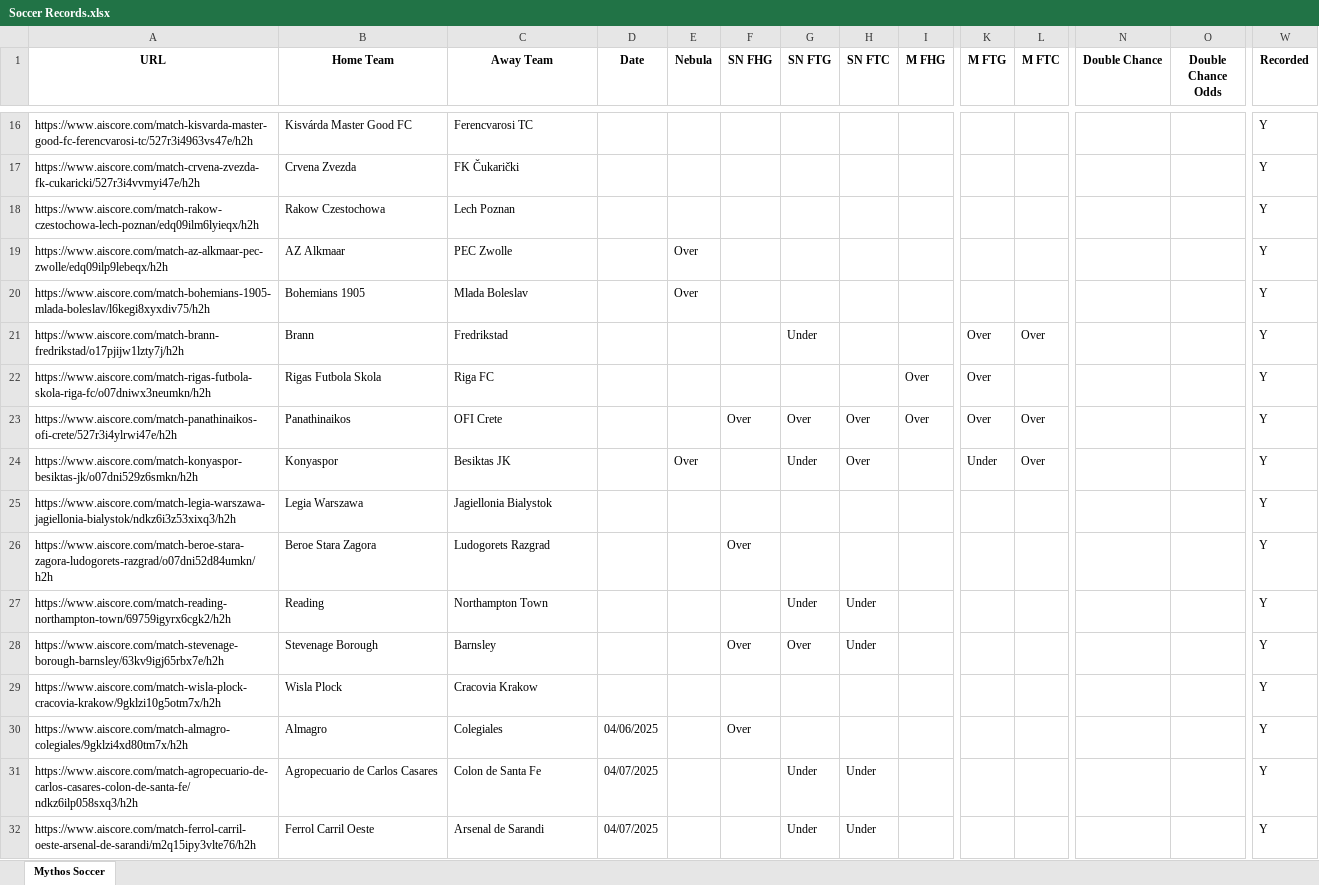
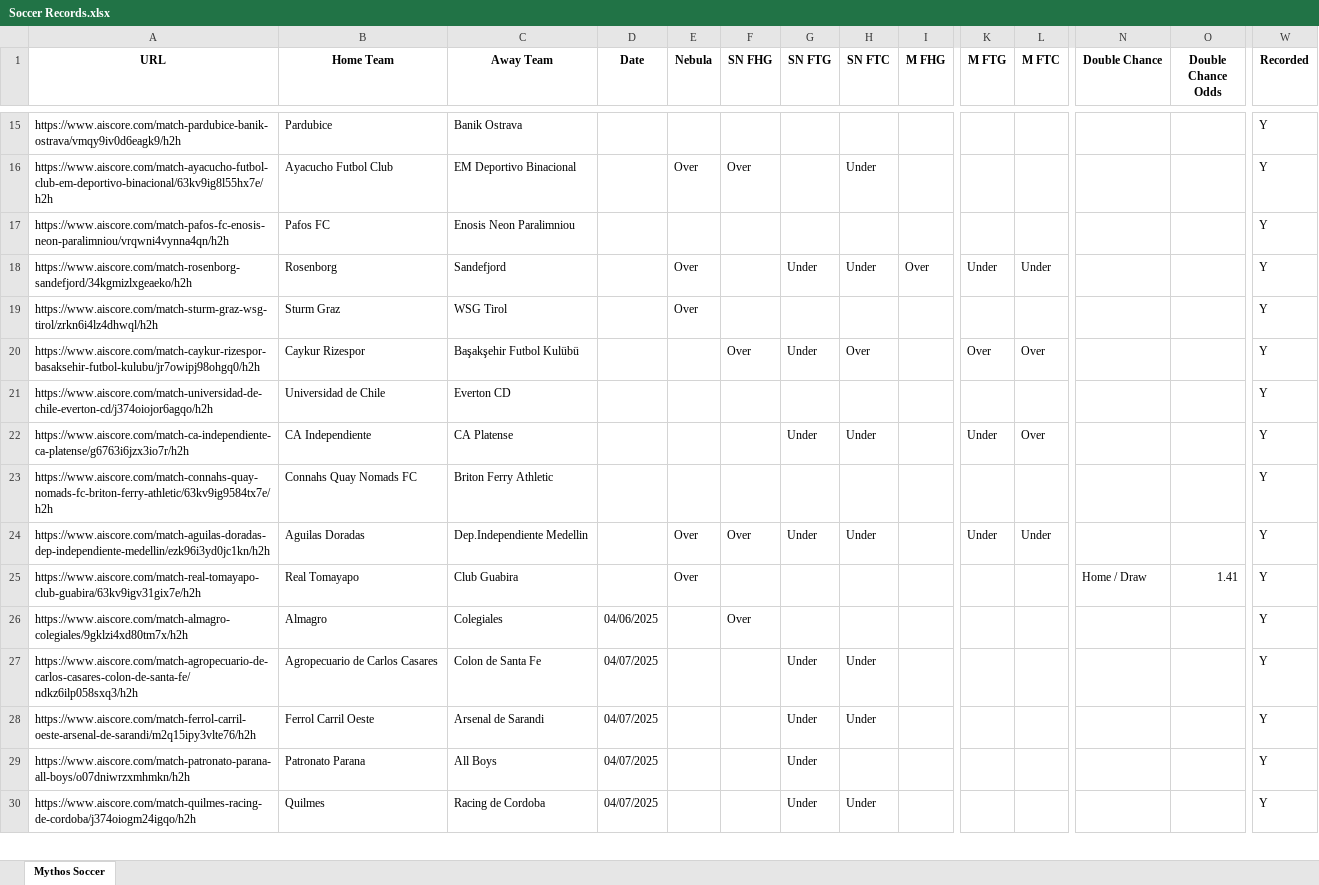
Before and after one commit to Captain-Duckie/whop, an Excel workbook: public/Soccer Records.xlsx, sheet Mythos Soccer, drawn as a sheet; only a part is shown, gaps mark what is left out; the shorter side is filled out with more unchanged rows; values as stored, in another font and other column widths than the file's, no borders; removed rows and columns are numbered as before the commit, all else as after; rows hold the shown columns only; the diff covers the shown part only; the diff names each change by its address in the sheet, - before the commit and + after, or states it on an @@ line.

Commit message:
Auto-update Soccer Records at 2025-09-16T20:11:42.832085

```diff
--- a/public/Soccer Records.xlsx (sheet Mythos Soccer)
+++ b/public/Soccer Records.xlsx (sheet Mythos Soccer)
-row 16: https://www.aiscore.com/match-kisvarda-master-good-fc-ferencvarosi-tc/527r3i4963vs47e/h2h | Kisvárda Master Good FC | Ferencvarosi TC |  |  |  |  |  |  |  |  |  |  | Y
-row 17: https://www.aiscore.com/match-crvena-zvezda-fk-cukaricki/527r3i4vvmyi47e/h2h | Crvena Zvezda | FK Čukarički |  |  |  |  |  |  |  |  |  |  | Y
-row 18: https://www.aiscore.com/match-rakow-czestochowa-lech-poznan/edq09ilm6lyieqx/h2h | Rakow Czestochowa | Lech Poznan |  |  |  |  |  |  |  |  |  |  | Y
+row 15: https://www.aiscore.com/match-pardubice-banik-ostrava/vmqy9iv0d6eagk9/h2h | Pardubice | Banik Ostrava |  |  |  |  |  |  |  |  |  |  | Y
+row 16: https://www.aiscore.com/match-ayacucho-futbol-club-em-deportivo-binacional/63kv9ig8l55hx7e/h2h | Ayacucho Futbol Club | EM Deportivo Binacional |  | Over | Over |  | Under |  |  |  |  |  | Y
+row 17: https://www.aiscore.com/match-pafos-fc-enosis-neon-paralimniou/vrqwni4vynna4qn/h2h | Pafos FC | Enosis Neon Paralimniou |  |  |  |  |  |  |  |  |  |  | Y
+row 18: https://www.aiscore.com/match-rosenborg-sandefjord/34kgmizlxgeaeko/h2h | Rosenborg | Sandefjord |  | Over |  | Under | Under | Over | Under | Under |  |  | Y
-A19 (URL): https://www.aiscore.com/match-az-alkmaar-pec-zwolle/edq09ilp9lebeqx/h2h
+A19 (URL): https://www.aiscore.com/match-sturm-graz-wsg-tirol/zrkn6i4lz4dhwql/h2h
-B19 (Home Team): AZ Alkmaar
+B19 (Home Team): Sturm Graz
-C19 (Away Team): PEC Zwolle
+C19 (Away Team): WSG Tirol
-row 20: https://www.aiscore.com/match-bohemians-1905-mlada-boleslav/l6kegi8xyxdiv75/h2h | Bohemians 1905 | Mlada Boleslav |  | Over |  |  |  |  |  |  |  |  | Y
-row 21: https://www.aiscore.com/match-brann-fredrikstad/o17pjijw1lzty7j/h2h | Brann | Fredrikstad |  |  |  | Under |  |  | Over | Over |  |  | Y
-row 22: https://www.aiscore.com/match-rigas-futbola-skola-riga-fc/o07dniwx3neumkn/h2h | Rigas Futbola Skola | Riga FC |  |  |  |  |  | Over | Over |  |  |  | Y
-A20 (URL): https://www.aiscore.com/match-panathinaikos-ofi-crete/527r3i4ylrwi47e/h2h
+A20 (URL): https://www.aiscore.com/match-caykur-rizespor-basaksehir-futbol-kulubu/jr7owipj98ohgq0/h2h
-B20 (Home Team): Panathinaikos
+B20 (Home Team): Caykur Rizespor
-C20 (Away Team): OFI Crete
+C20 (Away Team): Başakşehir Futbol Kulübü
-G20 (SN FTG): Over
+G20 (SN FTG): Under
-I20 (M FHG): Over
+I20 (M FHG): (empty)
+row 21: https://www.aiscore.com/match-universidad-de-chile-everton-cd/j374oiojor6agqo/h2h | Universidad de Chile | Everton CD |  |  |  |  |  |  |  |  |  |  | Y
-A22 (URL): https://www.aiscore.com/match-konyaspor-besiktas-jk/o07dni529z6smkn/h2h
+A22 (URL): https://www.aiscore.com/match-ca-independiente-ca-platense/g6763i6jzx3io7r/h2h
-B22 (Home Team): Konyaspor
+B22 (Home Team): CA Independiente
-C22 (Away Team): Besiktas JK
+C22 (Away Team): CA Platense
-E22 (Nebula): Over
+E22 (Nebula): (empty)
-H22 (SN FTC): Over
+H22 (SN FTC): Under
-row 25: https://www.aiscore.com/match-legia-warszawa-jagiellonia-bialystok/ndkz6i3z53xixq3/h2h | Legia Warszawa | Jagiellonia Bialystok |  |  |  |  |  |  |  |  |  |  | Y
-row 26: https://www.aiscore.com/match-beroe-stara-zagora-ludogorets-razgrad/o07dni52d84umkn/h2h | Beroe Stara Zagora | Ludogorets Razgrad |  |  | Over |  |  |  |  |  |  |  | Y
-row 27: https://www.aiscore.com/match-reading-northampton-town/69759igyrx6cgk2/h2h | Reading | Northampton Town |  |  |  | Under | Under |  |  |  |  |  | Y
-row 28: https://www.aiscore.com/match-stevenage-borough-barnsley/63kv9igj65rbx7e/h2h | Stevenage Borough | Barnsley |  |  | Over | Over | Under |  |  |  |  |  | Y
-row 29: https://www.aiscore.com/match-wisla-plock-cracovia-krakow/9gklzi10g5otm7x/h2h | Wisla Plock | Cracovia Krakow |  |  |  |  |  |  |  |  |  |  | Y
+row 23: https://www.aiscore.com/match-connahs-quay-nomads-fc-briton-ferry-athletic/63kv9ig9584tx7e/h2h | Connahs Quay Nomads FC | Briton Ferry Athletic |  |  |  |  |  |  |  |  |  |  | Y
+row 24: https://www.aiscore.com/match-aguilas-doradas-dep-independiente-medellin/ezk96i3yd0jc1kn/h2h | Aguilas Doradas | Dep.Independiente Medellin |  | Over | Over | Under | Under |  | Under | Under |  |  | Y
+row 25: https://www.aiscore.com/match-real-tomayapo-club-guabira/63kv9igv31gix7e/h2h | Real Tomayapo | Club Guabira |  | Over |  |  |  |  |  |  | Home / Draw | 1.41 | Y
```
Also changed, not shown: 11 added rows, 11 removed rows and 10 edited cells elsewhere in this sheet.
